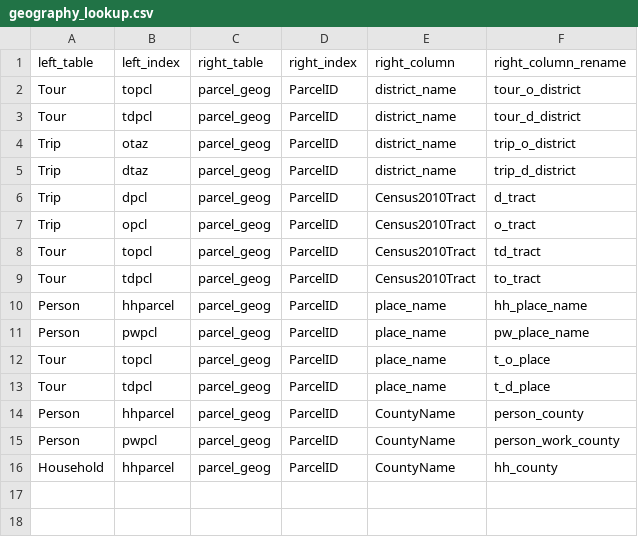
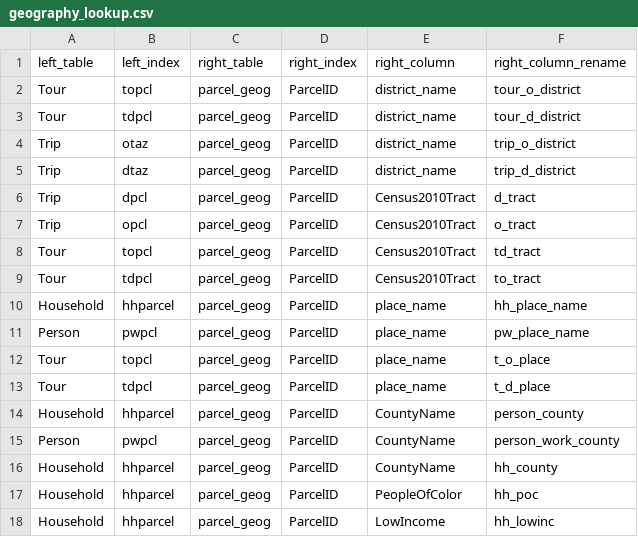
Before and after one commit to psrc/soundcast, a CSV file: inputs/model/summaries/geography_lookup.csv, drawn as a sheet.

Commit message:
update agg.py script:
- allow geographic agg on any parcel field
- adding intermediate variables
- using daysim h5 for faster processing
- reduced memory crash by iterating through each aggregation expr
- minimized file loads and merges

```diff
--- a/inputs/model/summaries/geography_lookup.csv
+++ b/inputs/model/summaries/geography_lookup.csv
@@ -9,3 +9,3 @@ Tour,topcl,parcel_geog,ParcelID,Census2010Tract,td_tract
 Tour,tdpcl,parcel_geog,ParcelID,Census2010Tract,to_tract
-Person,hhparcel,parcel_geog,ParcelID,place_name,hh_place_name
+Household,hhparcel,parcel_geog,ParcelID,place_name,hh_place_name
 Person,pwpcl,parcel_geog,ParcelID,place_name,pw_place_name
@@ -13,4 +13,6 @@ Tour,topcl,parcel_geog,ParcelID,place_name,t_o_place
 Tour,tdpcl,parcel_geog,ParcelID,place_name,t_d_place
-Person,hhparcel,parcel_geog,ParcelID,CountyName,person_county
+Household,hhparcel,parcel_geog,ParcelID,CountyName,person_county
 Person,pwpcl,parcel_geog,ParcelID,CountyName,person_work_county
 Household,hhparcel,parcel_geog,ParcelID,CountyName,hh_county
+Household,hhparcel,parcel_geog,ParcelID,PeopleOfColor,hh_poc
+Household,hhparcel,parcel_geog,ParcelID,LowIncome,hh_lowinc
```
Also changed, not shown: inputs/model/summaries/agg_expressions.csv, 2 other files.
